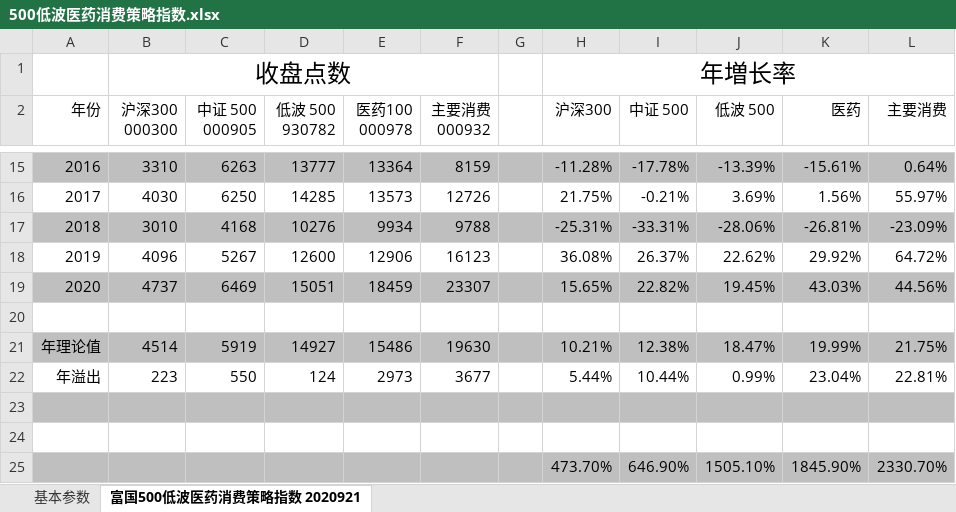
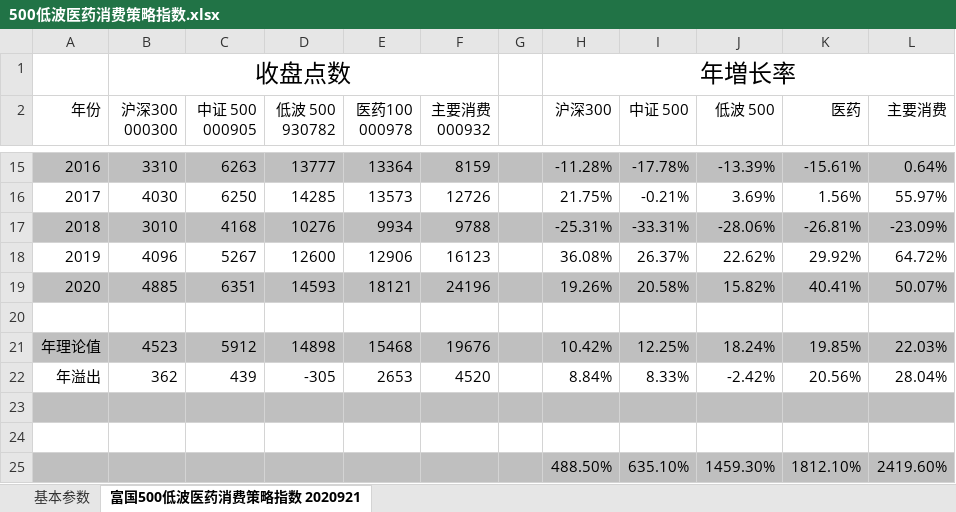
Before and after one commit to StarGZZ/fund, an Excel workbook: 500低波医药消费策略指数.xlsx, sheet 富国500低波医药消费策略指数 2020921, drawn as a sheet; only a part is shown, gaps mark what is left out; values as stored, in another font and other column widths than the file's, no borders; removed rows and columns are numbered as before the commit, all else as after; the diff covers the shown part only; the diff names each change by its address in the sheet, - before the commit and + after, or states it on an @@ line.

Commit message:
updata 20201108

```diff
--- a/500低波医药消费策略指数.xlsx (sheet 富国500低波医药消费策略指数 2020921)
+++ b/500低波医药消费策略指数.xlsx (sheet 富国500低波医药消费策略指数 2020921)
-B19 (沪深300 000300): 4737
+B19 (沪深300 000300): 4885
-C19 (中证 500 000905): 6469
+C19 (中证 500 000905): 6351
-D19 (低波 500 930782): 15051
+D19 (低波 500 930782): 14593
-E19 (医药100 000978): 18459
+E19 (医药100 000978): 18121
-F19 (主要消费 000932): 23307
+F19 (主要消费 000932): 24196
-H19 (沪深300): 15.65%
+H19 (沪深300): 19.26%
-I19 (中证 500): 22.82%
+I19 (中证 500): 20.58%
-J19 (低波 500): 19.45%
+J19 (低波 500): 15.82%
-K19 (医药): 43.03%
+K19 (医药): 40.41%
-L19 (主要消费): 44.56%
+L19 (主要消费): 50.07%
-B21 (沪深300 000300): 4514
+B21 (沪深300 000300): 4523
-C21 (中证 500 000905): 5919
+C21 (中证 500 000905): 5912
-D21 (低波 500 930782): 14927
+D21 (低波 500 930782): 14898
-E21 (医药100 000978): 15486
+E21 (医药100 000978): 15468
-F21 (主要消费 000932): 19630
+F21 (主要消费 000932): 19676
-H21 (沪深300): 10.21%
+H21 (沪深300): 10.42%
-I21 (中证 500): 12.38%
+I21 (中证 500): 12.25%
-J21 (低波 500): 18.47%
+J21 (低波 500): 18.24%
-K21 (医药): 19.99%
+K21 (医药): 19.85%
-L21 (主要消费): 21.75%
+L21 (主要消费): 22.03%
-B22 (沪深300 000300): 223
+B22 (沪深300 000300): 362
-C22 (中证 500 000905): 550
+C22 (中证 500 000905): 439
-D22 (低波 500 930782): 124
+D22 (低波 500 930782): -305
-E22 (医药100 000978): 2973
+E22 (医药100 000978): 2653
-F22 (主要消费 000932): 3677
+F22 (主要消费 000932): 4520
-H22 (沪深300): 5.44%
+H22 (沪深300): 8.84%
-I22 (中证 500): 10.44%
+I22 (中证 500): 8.33%
-J22 (低波 500): 0.99%
+J22 (低波 500): -2.42%
-K22 (医药): 23.04%
+K22 (医药): 20.56%
-L22 (主要消费): 22.81%
+L22 (主要消费): 28.04%
-row 25:  |  |  |  |  |  |  | 473.70% | 646.90% | 1505.10% | 1845.90% | 2330.70%
+row 25:  |  |  |  |  |  |  | 488.50% | 635.10% | 1459.30% | 1812.10% | 2419.60%
```
Also changed, not shown: 17 edited cells elsewhere in this sheet.
